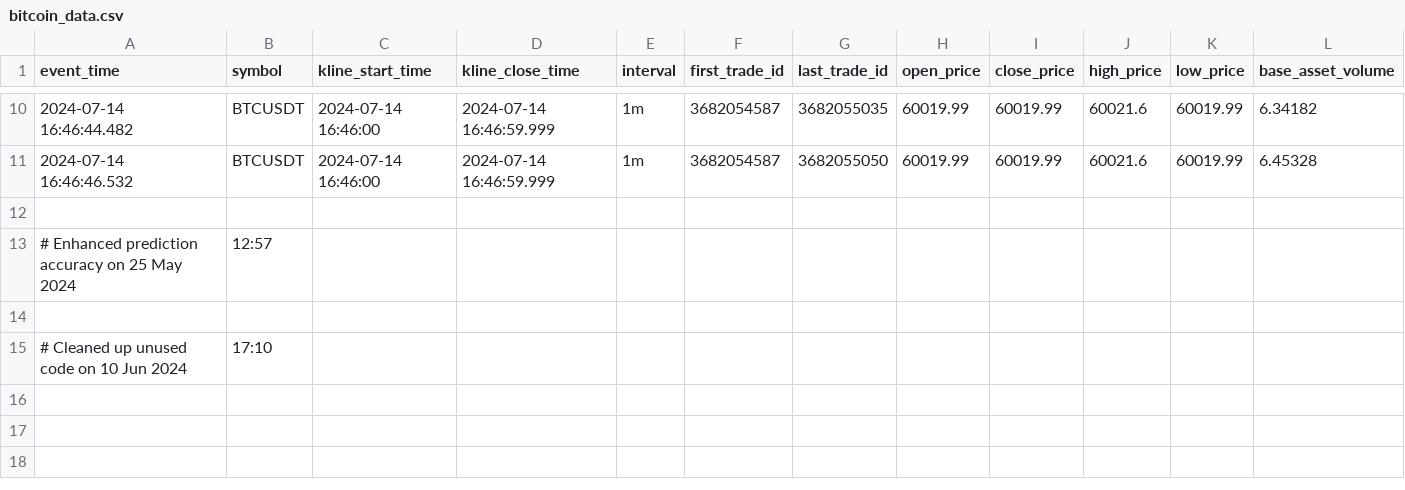
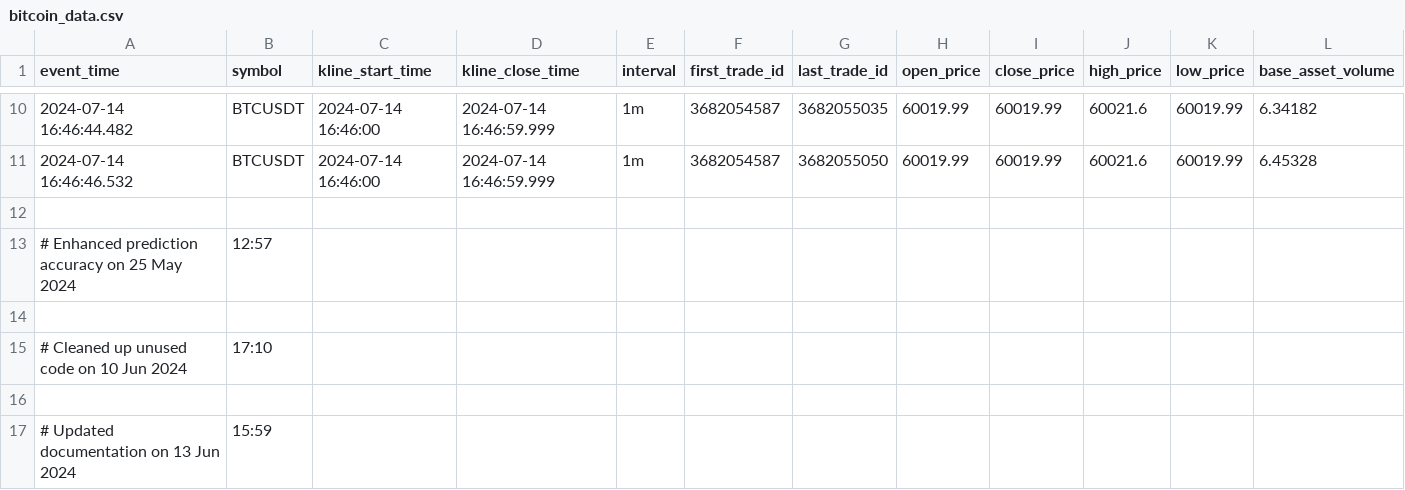
Before and after one commit to ajinkyachintawar/bitcoin-prediction-lstm, a CSV file: bitcoin_data.csv, drawn as a sheet; only a part is shown, gaps mark what is left out; rows hold the shown columns only; the diff names each change by its address in the sheet, - before the commit and + after, or states it on an @@ line.

Commit message:
Updated documentation

```diff
--- a/bitcoin_data.csv
+++ b/bitcoin_data.csv
+row 16: (empty)
+row 17: # Updated documentation on 13 Jun 2024 | 15:59
```
